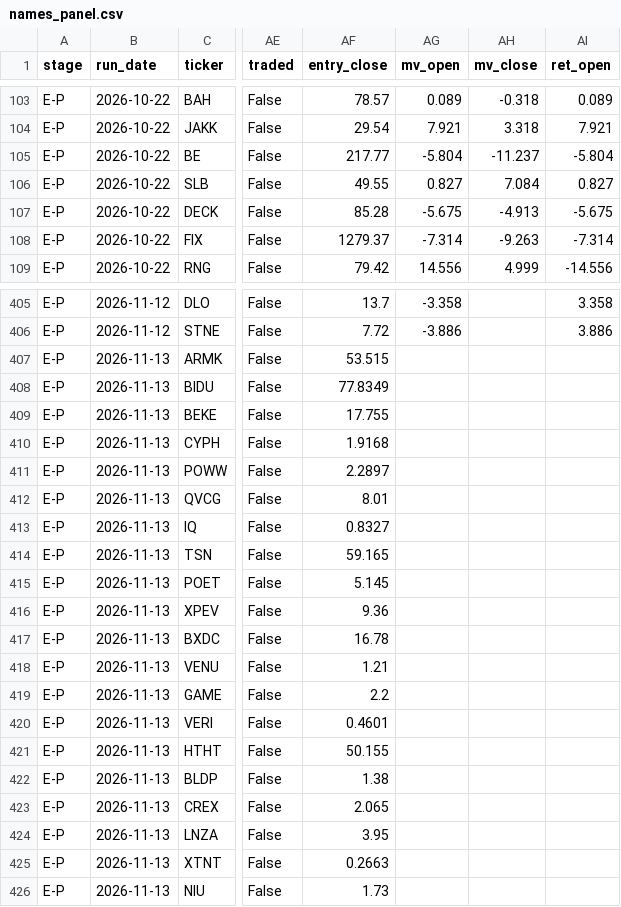
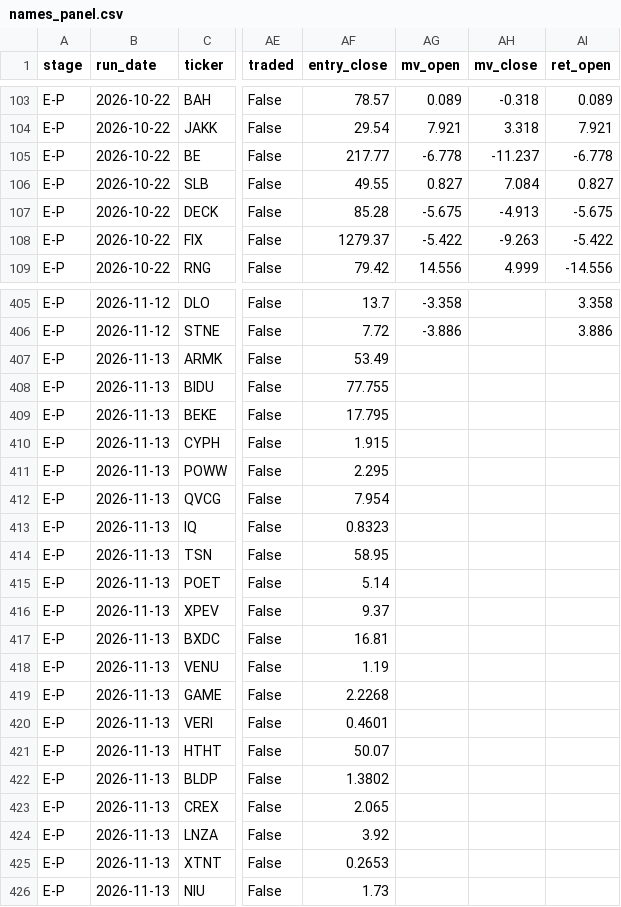
Before and after one commit to robertsben333-cmyk/claude_research, a CSV file: dashboard/data/names_panel.csv, drawn as a sheet; only a part is shown, gaps mark what is left out; the diff covers the shown part only; the diff names each change by its address in the sheet, - before the commit and + after, or states it on an @@ line.

```diff
--- a/dashboard/data/names_panel.csv
+++ b/dashboard/data/names_panel.csv
-AG105 (mv_open): -5.804
+AG105 (mv_open): -6.778
-AI105 (ret_open): -5.804
+AI105 (ret_open): -6.778
-AG108 (mv_open): -7.314
+AG108 (mv_open): -5.422
-AI108 (ret_open): -7.314
+AI108 (ret_open): -5.422
-AF407 (entry_close): 53.515
+AF407 (entry_close): 53.49
-AF408 (entry_close): 77.8349
+AF408 (entry_close): 77.755
-AF409 (entry_close): 17.755
+AF409 (entry_close): 17.795
-AF410 (entry_close): 1.9168
+AF410 (entry_close): 1.915
-AF411 (entry_close): 2.2897
+AF411 (entry_close): 2.295
-AF412 (entry_close): 8.01
+AF412 (entry_close): 7.954
-AF413 (entry_close): 0.8327
+AF413 (entry_close): 0.8323
-AF414 (entry_close): 59.165
+AF414 (entry_close): 58.95
-AF415 (entry_close): 5.145
+AF415 (entry_close): 5.14
-AF416 (entry_close): 9.36
+AF416 (entry_close): 9.37
-AF417 (entry_close): 16.78
+AF417 (entry_close): 16.81
-AF418 (entry_close): 1.21
+AF418 (entry_close): 1.19
-AF419 (entry_close): 2.2
+AF419 (entry_close): 2.2268
-AF421 (entry_close): 50.155
+AF421 (entry_close): 50.07
-AF422 (entry_close): 1.38
+AF422 (entry_close): 1.3802
-AF424 (entry_close): 3.95
+AF424 (entry_close): 3.92
-AF425 (entry_close): 0.2663
+AF425 (entry_close): 0.2653
```
Also changed, not shown: 46 edited cells elsewhere in this file, dashboard/data/names.csv, 7 other files.
